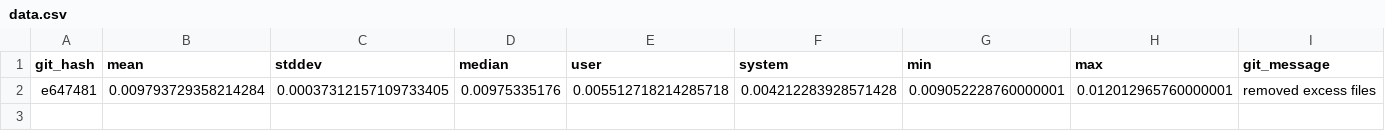
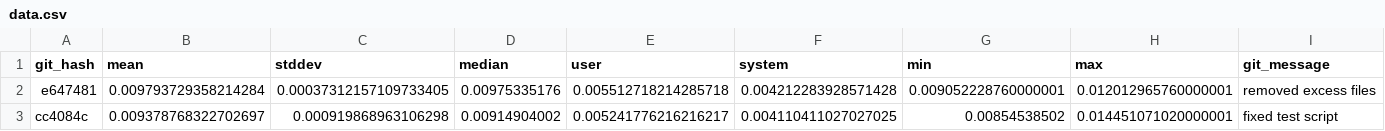
Before and after one commit to zacharytq/neovim-config, a CSV file: benchmarks/main/data.csv, drawn as a sheet.

```diff
--- a/benchmarks/main/data.csv
+++ b/benchmarks/main/data.csv
@@ -2 +2,2 @@ git_hash,mean,stddev,median,user,system,min,max,git_message
 e647481,0.009793729358214284,0.00037312157109733405,0.00975335176,0.005512718214285718,0.004212283928571428,0.009052228760000001,0.012012965760000001,removed excess files
+cc4084c,0.009378768322702697,0.000919868963106298,0.00914904002,0.005241776216216217,0.004110411027027025,0.00854538502,0.014451071020000001,fixed test script
```
Also changed, not shown: 4 other files.
